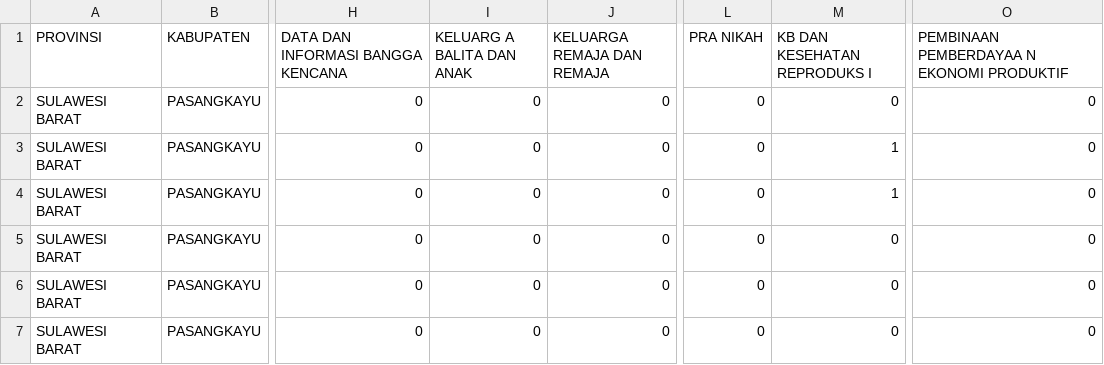
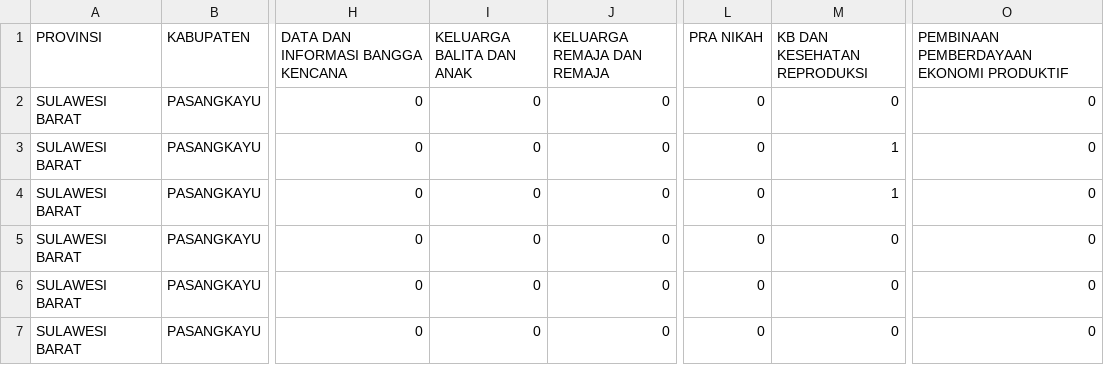
Before and after one commit to pokja0/simonep, a CSV file: data/pelayanan_ppks.csv, drawn as a sheet; only a part is shown, gaps mark what is left out; the diff names each change by its address in the sheet, - before the commit and + after, or states it on an @@ line.

```diff
--- a/data/pelayanan_ppks.csv
+++ b/data/pelayanan_ppks.csv
-I1: KELUARG A BALITA DAN ANAK
+I1: KELUARGA BALITA DAN ANAK
-M1: KB DAN KESEHATAN REPRODUKS I
+M1: KB DAN KESEHATAN REPRODUKSI
-O1: PEMBINAAN PEMBERDAYAA N EKONOMI PRODUKTIF
+O1: PEMBINAAN PEMBERDAYAAN EKONOMI PRODUKTIF
```
Also changed, not shown: 2 other files.
